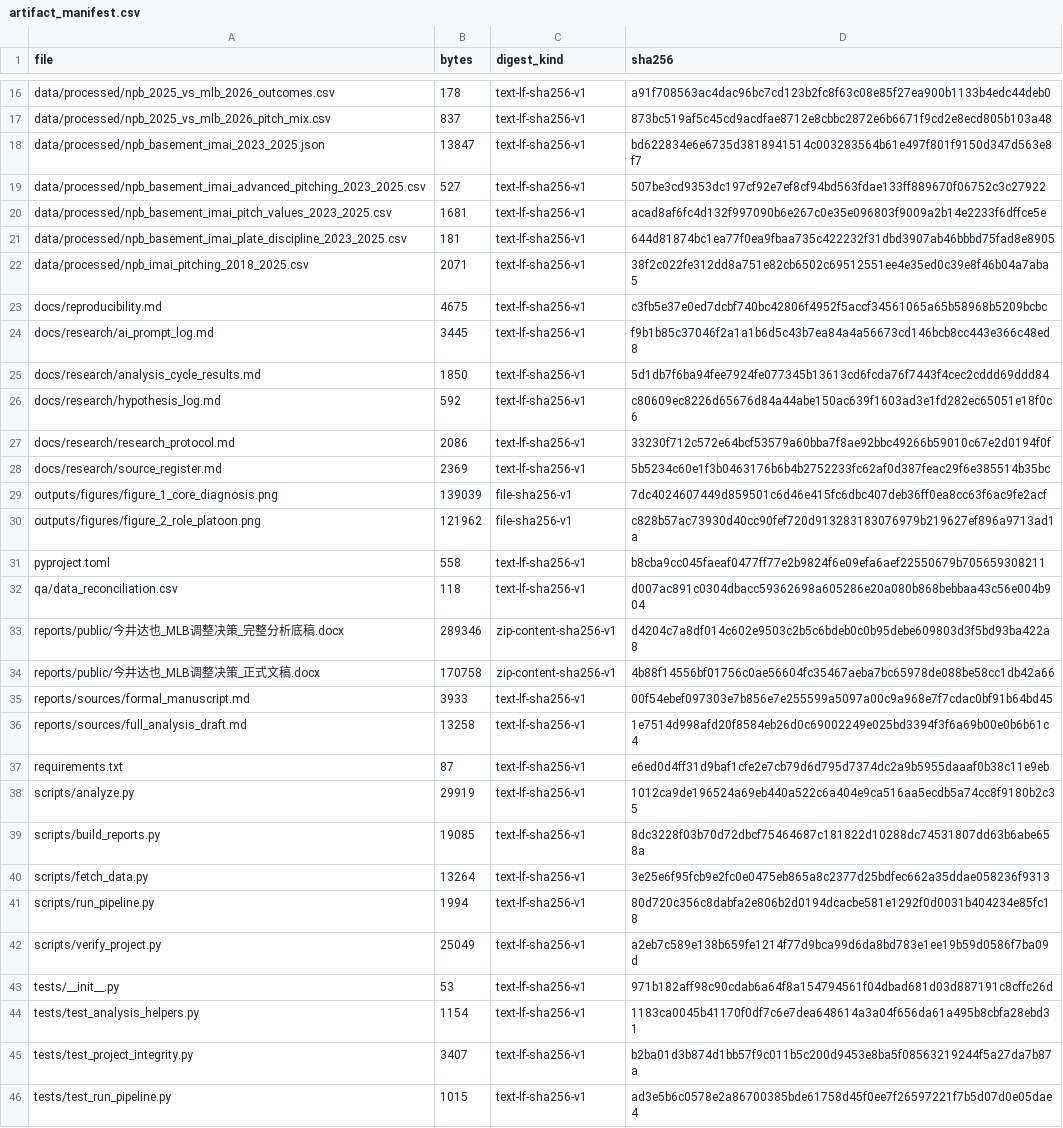
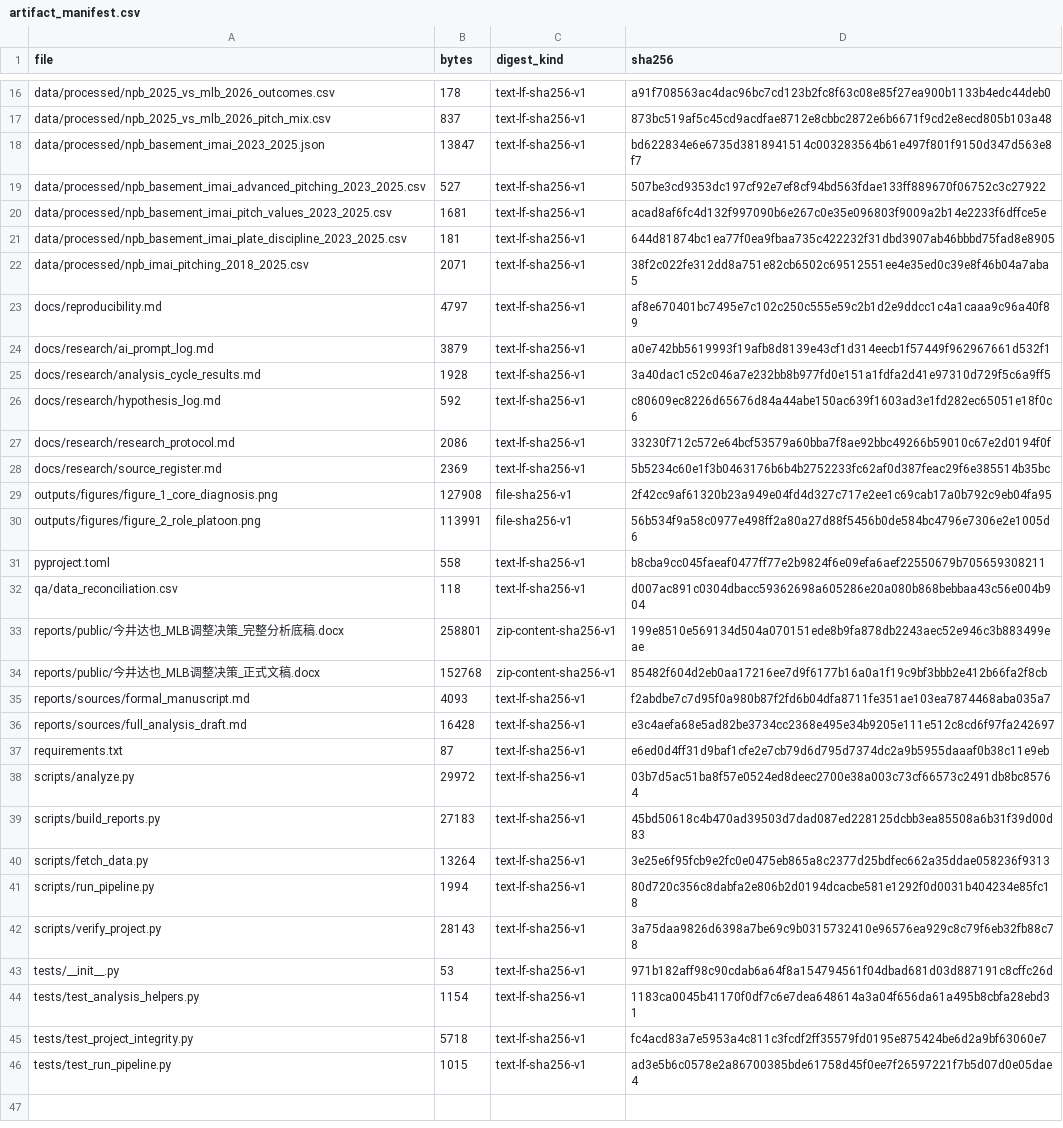
Before and after one commit to youth-flow/MLB-Analytics, a CSV file: qa/artifact_manifest.csv, drawn as a sheet; only a part is shown, gaps mark what is left out; the diff covers the shown part only.

```diff
--- a/qa/artifact_manifest.csv
+++ b/qa/artifact_manifest.csv
@@ -22,5 +22,5 @@ data/processed/npb_basement_imai_plate_discipline_2023_2025.csv,181,text-lf-sha2
 data/processed/npb_imai_pitching_2018_2025.csv,2071,text-lf-sha256-v1,38f2c022fe312dd8a751e82cb6502c69512551ee4e35ed0c39e8f46b04a7aba5
-docs/reproducibility.md,4675,text-lf-sha256-v1,c3fb5e37e0ed7dcbf740bc42806f4952f5accf34561065a65b58968b5209bcbc
-docs/research/ai_prompt_log.md,3445,text-lf-sha256-v1,f9b1b85c37046f2a1a1b6d5c43b7ea84a4a56673cd146bcb8cc443e366c48ed8
-docs/research/analysis_cycle_results.md,1850,text-lf-sha256-v1,5d1db7f6ba94fee7924fe077345b13613cd6fcda76f7443f4cec2cddd69ddd84
+docs/reproducibility.md,4797,text-lf-sha256-v1,af8e670401bc7495e7c102c250c555e59c2b1d2e9ddcc1c4a1caaa9c96a40f89
+docs/research/ai_prompt_log.md,3879,text-lf-sha256-v1,a0e742bb5619993f19afb8d8139e43cf1d314eecb1f57449f962967661d532f1
+docs/research/analysis_cycle_results.md,1928,text-lf-sha256-v1,3a40dac1c52c046a7e232bb8b977fd0e151a1fdfa2d41e97310d729f5c6a9ff5
 docs/research/hypothesis_log.md,592,text-lf-sha256-v1,c80609ec8226d65676d84a44abe150ac639f1603ad3e1fd282ec65051e18f0c6
@@ -28,19 +28,19 @@ docs/research/research_protocol.md,2086,text-lf-sha256-v1,33230f712c572e64bcf535
 docs/research/source_register.md,2369,text-lf-sha256-v1,5b5234c60e1f3b0463176b6b4b2752233fc62af0d387feac29f6e385514b35bc
-outputs/figures/figure_1_core_diagnosis.png,139039,file-sha256-v1,7dc4024607449d859501c6d46e415fc6dbc407deb36ff0ea8cc63f6ac9fe2acf
-outputs/figures/figure_2_role_platoon.png,121962,file-sha256-v1,c828b57ac73930d40cc90fef720d913283183076979b219627ef896a9713ad1a
+outputs/figures/figure_1_core_diagnosis.png,127908,file-sha256-v1,2f42cc9af61320b23a949e04fd4d327c717e2ee1c69cab17a0b792c9eb04fa95
+outputs/figures/figure_2_role_platoon.png,113991,file-sha256-v1,56b534f9a58c0977e498ff2a80a27d88f5456b0de584bc4796e7306e2e1005d6
 pyproject.toml,558,text-lf-sha256-v1,b8cba9cc045faeaf0477ff77e2b9824f6e09efa6aef22550679b705659308211
 qa/data_reconciliation.csv,118,text-lf-sha256-v1,d007ac891c0304dbacc59362698a605286e20a080b868bebbaa43c56e004b904
-reports/public/今井达也_MLB调整决策_完整分析底稿.docx,289346,zip-content-sha256-v1,d4204c7a8df014c602e9503c2b5c6bdeb0c0b95debe609803d3f5bd93ba422a8
-reports/public/今井达也_MLB调整决策_正式文稿.docx,170758,zip-content-sha256-v1,4b88f14556bf01756c0ae56604fc35467aeba7bc65978de088be58cc1db42a66
-reports/sources/formal_manuscript.md,3933,text-lf-sha256-v1,00f54ebef097303e7b856e7e255599a5097a00c9a968e7f7cdac0bf91b64bd45
-reports/sources/full_analysis_draft.md,13258,text-lf-sha256-v1,1e7514d998afd20f8584eb26d0c69002249e025bd3394f3f6a69b00e0b6b61c4
+reports/public/今井达也_MLB调整决策_完整分析底稿.docx,258801,zip-content-sha256-v1,199e8510e569134d504a070151ede8b9fa878db2243aec52e946c3b883499eae
+reports/public/今井达也_MLB调整决策_正式文稿.docx,152768,zip-content-sha256-v1,85482f604d2eb0aa17216ee7d9f6177b16a0a1f19c9bf3bbb2e412b66fa2f8cb
+reports/sources/formal_manuscript.md,4093,text-lf-sha256-v1,f2abdbe7c7d95f0a980b87f2fd6b04dfa8711fe351ae103ea7874468aba035a7
+reports/sources/full_analysis_draft.md,16428,text-lf-sha256-v1,e3c4aefa68e5ad82be3734cc2368e495e34b9205e111e512c8cd6f97fa242697
 requirements.txt,87,text-lf-sha256-v1,e6ed0d4ff31d9baf1cfe2e7cb79d6d795d7374dc2a9b5955daaaf0b38c11e9eb
-scripts/analyze.py,29919,text-lf-sha256-v1,1012ca9de196524a69eb440a522c6a404e9ca516aa5ecdb5a74cc8f9180b2c35
-scripts/build_reports.py,19085,text-lf-sha256-v1,8dc3228f03b70d72dbcf75464687c181822d10288dc74531807dd63b6abe658a
+scripts/analyze.py,29972,text-lf-sha256-v1,03b7d5ac51ba8f57e0524ed8deec2700e38a003c73cf66573c2491db8bc85764
+scripts/build_reports.py,27183,text-lf-sha256-v1,45bd50618c4b470ad39503d7dad087ed228125dcbb3ea85508a6b31f39d00d83
 scripts/fetch_data.py,13264,text-lf-sha256-v1,3e25e6f95fcb9e2fc0e0475eb865a8c2377d25bdfec662a35ddae058236f9313
 scripts/run_pipeline.py,1994,text-lf-sha256-v1,80d720c356c8dabfa2e806b2d0194dcacbe581e1292f0d0031b404234e85fc18
-scripts/verify_project.py,25049,text-lf-sha256-v1,a2eb7c589e138b659fe1214f77d9bca99d6da8bd783e1ee19b59d0586f7ba09d
+scripts/verify_project.py,28143,text-lf-sha256-v1,3a75daa9826d6398a7be69c9b0315732410e96576ea929c8c79f6eb32fb88c78
 tests/__init__.py,53,text-lf-sha256-v1,971b182aff98c90cdab6a64f8a154794561f04dbad681d03d887191c8cffc26d
 tests/test_analysis_helpers.py,1154,text-lf-sha256-v1,1183ca0045b41170f0df7c6e7dea648614a3a04f656da61a495b8cbfa28ebd31
-tests/test_project_integrity.py,3407,text-lf-sha256-v1,b2ba01d3b874d1bb57f9c011b5c200d9453e8ba5f08563219244f5a27da7b87a
+tests/test_project_integrity.py,5718,text-lf-sha256-v1,fc4acd83a7e5953a4c811c3fcdf2ff35579fd0195e875424be6d2a9bf63060e7
 tests/test_run_pipeline.py,1015,text-lf-sha256-v1,ad3e5b6c0578e2a86700385bde61758d45f0ee7f26597221f7b5d07d0e05dae4
```
Also changed, not shown: 6 edited cells elsewhere in this file, 18 other files.
